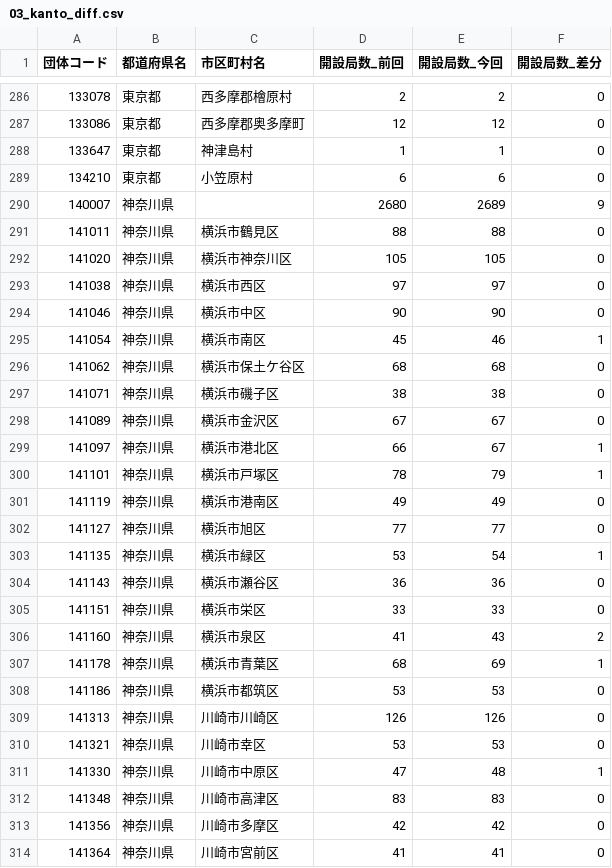
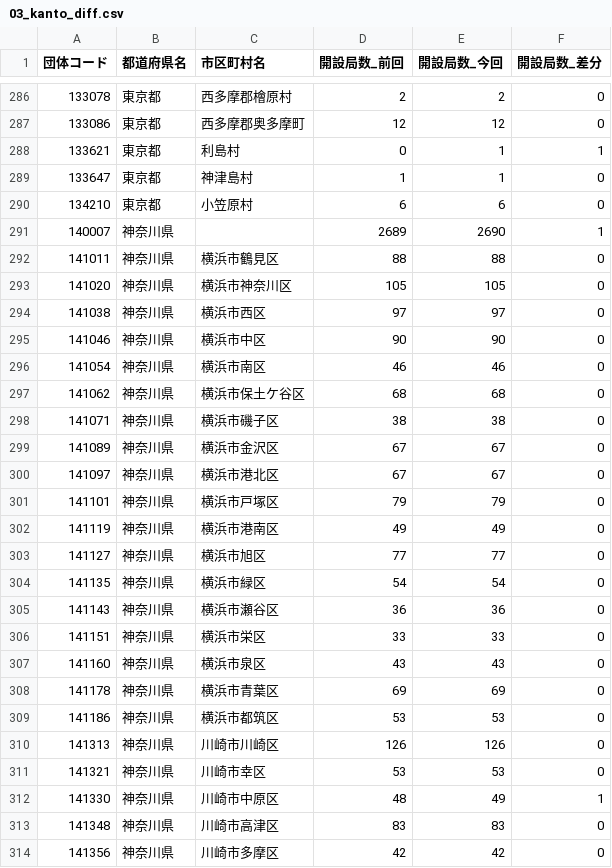
Before and after one commit to imabari/musen, a CSV file: 03_kanto_diff.csv, drawn as a sheet; only a part is shown, gaps mark what is left out; the shorter side is filled out with more unchanged rows; the diff covers the shown part only.

```diff
--- a/03_kanto_diff.csv
+++ b/03_kanto_diff.csv
@@ -287,5 +287,6 @@
 133086,東京都,西多摩郡奥多摩町,12,12,0
+133621,東京都,利島村,0,1,1
 133647,東京都,神津島村,1,1,0
 134210,東京都,小笠原村,6,6,0
-140007,神奈川県,,2680,2689,9
+140007,神奈川県,,2689,2690,1
 141011,神奈川県,横浜市鶴見区,88,88,0
@@ -294,3 +295,3 @@
 141046,神奈川県,横浜市中区,90,90,0
-141054,神奈川県,横浜市南区,45,46,1
+141054,神奈川県,横浜市南区,46,46,0
 141062,神奈川県,横浜市保土ケ谷区,68,68,0
@@ -298,11 +299,11 @@
 141089,神奈川県,横浜市金沢区,67,67,0
-141097,神奈川県,横浜市港北区,66,67,1
-141101,神奈川県,横浜市戸塚区,78,79,1
+141097,神奈川県,横浜市港北区,67,67,0
+141101,神奈川県,横浜市戸塚区,79,79,0
 141119,神奈川県,横浜市港南区,49,49,0
 141127,神奈川県,横浜市旭区,77,77,0
-141135,神奈川県,横浜市緑区,53,54,1
+141135,神奈川県,横浜市緑区,54,54,0
 141143,神奈川県,横浜市瀬谷区,36,36,0
 141151,神奈川県,横浜市栄区,33,33,0
-141160,神奈川県,横浜市泉区,41,43,2
-141178,神奈川県,横浜市青葉区,68,69,1
+141160,神奈川県,横浜市泉区,43,43,0
+141178,神奈川県,横浜市青葉区,69,69,0
 141186,神奈川県,横浜市都筑区,53,53,0
@@ -310,3 +311,3 @@
 141321,神奈川県,川崎市幸区,53,53,0
-141330,神奈川県,川崎市中原区,47,48,1
+141330,神奈川県,川崎市中原区,48,49,1
 141348,神奈川県,川崎市高津区,83,83,0
```
Also changed, not shown: 94 edited cells elsewhere in this file, 01_hokkaido_diff.csv, 07_kinki_diff.csv, 12 other files.
